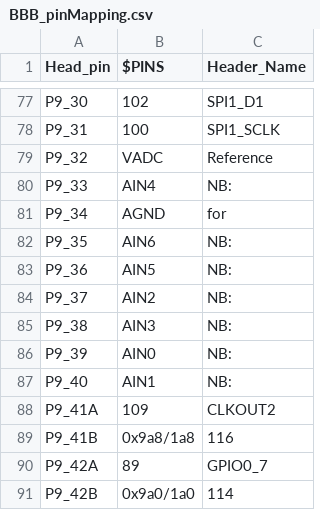
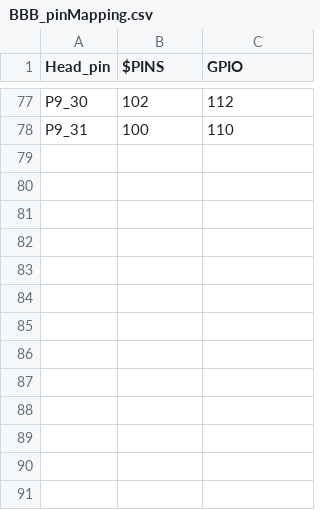
Before and after one commit to stewjwebb/BBB1, a CSV file: BBB_pinMapping.csv, drawn as a sheet; only a part is shown, gaps mark what is left out; the diff covers the shown part only; the diff names each change by its address in the sheet, - before the commit and + after, or states it on an @@ line.

```diff
--- a/BBB_pinMapping.csv
+++ b/BBB_pinMapping.csv
-C1: Header_Name
+C1: GPIO
-C77 (GPIO): SPI1_D1
+C77 (GPIO): 112
-C78 (GPIO): SPI1_SCLK
+C78 (GPIO): 110
-row 79: P9_32 | VADC | Reference
-row 80: P9_33 | AIN4 | NB:
-row 81: P9_34 | AGND | for
-row 82: P9_35 | AIN6 | NB:
-row 83: P9_36 | AIN5 | NB:
-row 84: P9_37 | AIN2 | NB:
-row 85: P9_38 | AIN3 | NB:
-row 86: P9_39 | AIN0 | NB:
-row 87: P9_40 | AIN1 | NB:
-row 88: P9_41A | 109 | CLKOUT2
-row 89: P9_41B | 0x9a8/1a8 | 116
-row 90: P9_42A | 89 | GPIO0_7
-row 91: P9_42B | 0x9a0/1a0 | 114
```
Also changed, not shown: 27 edited cells elsewhere in this file.
